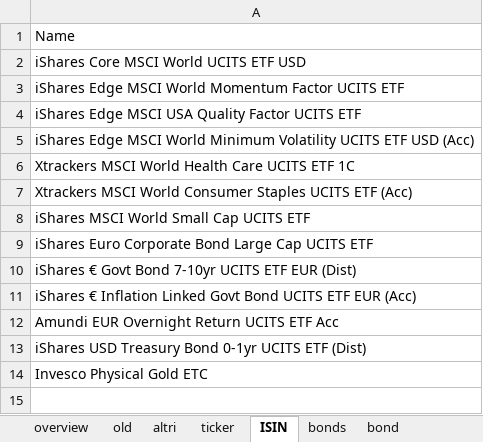
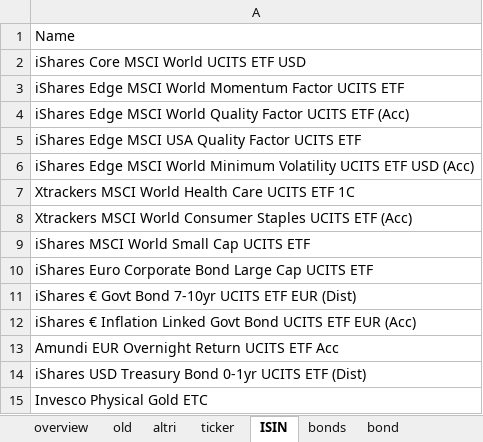
Before and after one commit to danielecampus/myportfolio, an Excel workbook: input/assets.xlsx, sheet ISIN, drawn as a sheet; values as stored, in another font and other column widths than the file's, no borders; the diff names each change by its address in the sheet, - before the commit and + after, or states it on an @@ line.

```diff
--- a/input/assets.xlsx (sheet ISIN)
+++ b/input/assets.xlsx (sheet ISIN)
+row 4: iShares Edge MSCI World Quality Factor UCITS ETF (Acc)
```
Also changed, not shown: sheet overview, sheet ticker, input/data_timeseries.xlsx, 40 other files.
